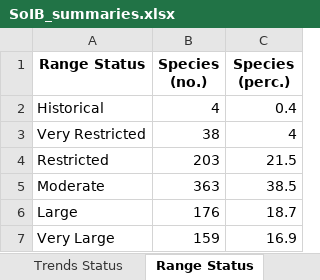
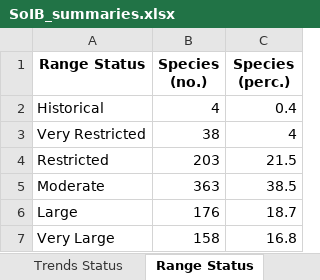
Before and after one commit to stateofindiasbirds/soib_2023, an Excel workbook: 01_analyses_full/results/SoIB_summaries.xlsx, sheet Range Status, drawn as a sheet; values as stored, in another font and other column widths than the file's, no borders; the diff names each change by its address in the sheet, - before the commit and + after, or states it on an @@ line.

Commit message:
The SoIB mapping file, main file with and without the categories and summary file have been updated to reflect changes in the taxonomy of 3 species (Demoiselle crane, White tern and Striated heron) and to remove a duplicate entry of the Eastern red-rumped swallow. Some scripts to compare trend outputs and priorities

```diff
--- a/01_analyses_full/results/SoIB_summaries.xlsx (sheet Range Status)
+++ b/01_analyses_full/results/SoIB_summaries.xlsx (sheet Range Status)
-B7 (Species (no.)): 159
+B7 (Species (no.)): 158
-C7 (Species (perc.)): 16.9
+C7 (Species (perc.)): 16.8
```
Also changed, not shown: sheet Trends Status, sheet Interannual update - Reason _1, sheet Species qualification, sheet Interannual update - High Pr, sheet SoIB interannual update vs I, sheet SoIB major update vs IUCN (n, 7 more sheets, 7 other files.
